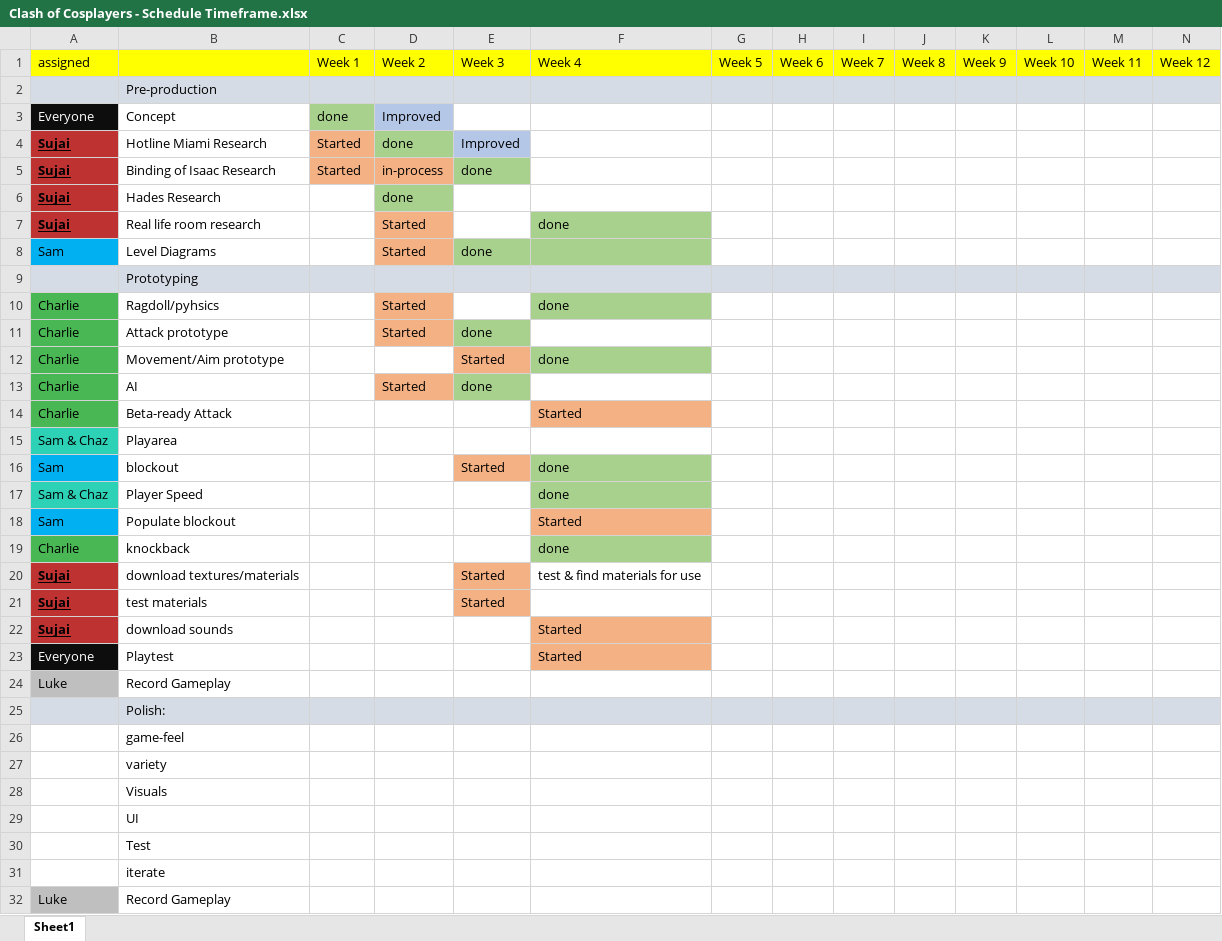
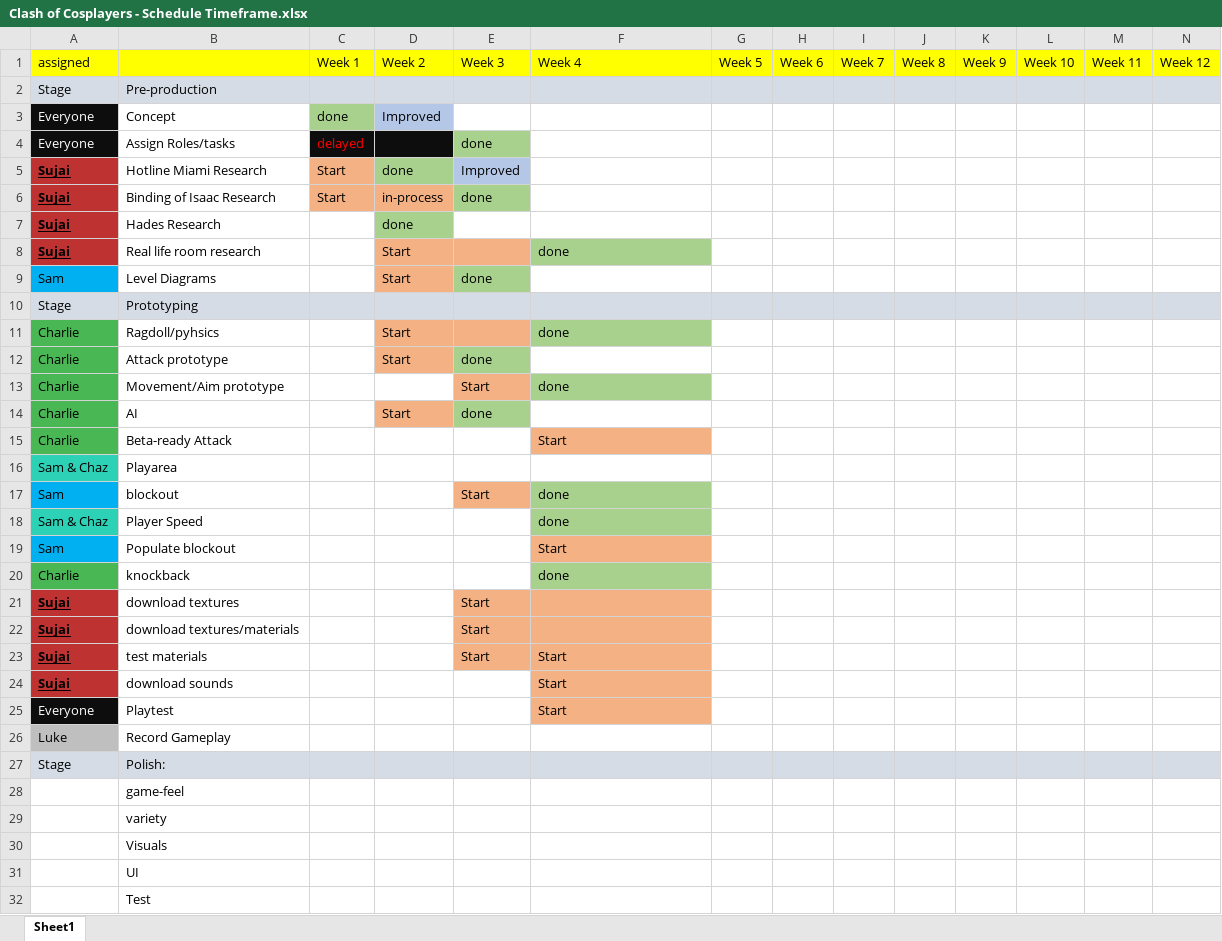
Before and after one commit to LuxRegem/Project_Clash-of-Cosplayers, an Excel workbook: Shared Documentation/Luke's Documents/Clash of Cosplayers - Schedule Timeframe.xlsx, sheet Sheet1, drawn as a sheet; only a part is shown; the shorter side is filled out with more unchanged rows; values as stored, in another font and other column widths than the file's, no borders; addresses are those after the commit; the diff covers the shown part only; the diff names each change by its address in the sheet, - before the commit and + after, or states it on an @@ line.

```diff
--- a/Shared Documentation/Luke's Documents/Clash of Cosplayers - Schedule Timeframe.xlsx (sheet Sheet1)
+++ b/Shared Documentation/Luke's Documents/Clash of Cosplayers - Schedule Timeframe.xlsx (sheet Sheet1)
-A2: (empty)
+A2: Stage
+row 4: Everyone | Assign Roles/tasks | delayed |  | done
-C5:C6: Started
+C5:C6: Start
-D8:D9: Started
+D8:D9: Start
-E8 fill: none
+E8 fill: #F4B183
-F9 fill: #A9D18E
+F9 fill: none
-A10: (empty)
+A10: Stage
-D11:D12: Started
+D11:D12: Start
-E11 fill: none
+E11 fill: #F4B183
-E13: Started
+E13: Start
-D14: Started
+D14: Start
-F15: Started
+F15: Start
-E17: Started
+E17: Start
-F19: Started
+F19: Start
+row 21: Sujai | download textures |  |  | Start
-E22:E23: Started
+E22:E23: Start
-F22: test & find materials for use
+F22: (empty)
-F22:F23 fill: none
+F22:F23 fill: #F4B183
-F23: (empty)
+F23: Start
-F24:F25: Started
+F24:F25: Start
-A27: (empty)
+A27: Stage
```
Also changed, not shown: 2 edited cells elsewhere in this sheet, Shared Documentation/Luke's Documents/Clash of Cosplayers - Plan Outline.xlsx.
